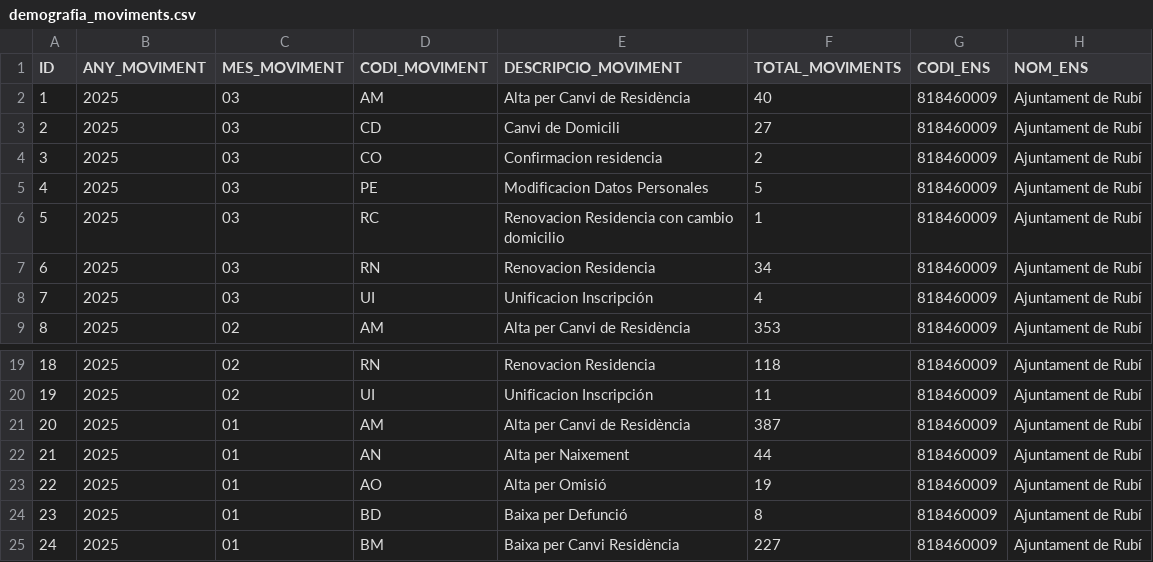
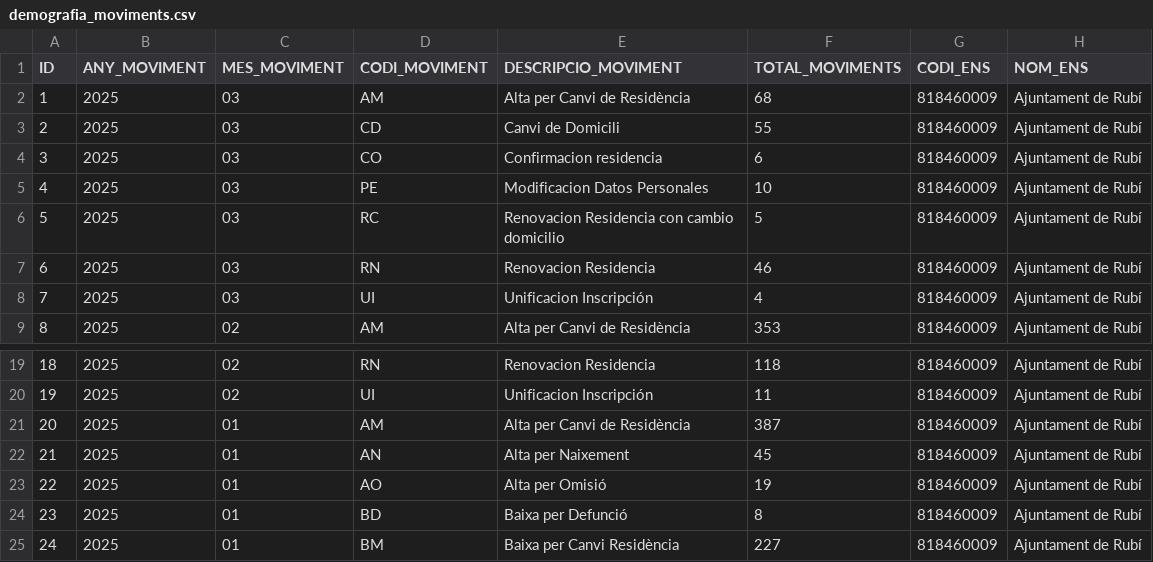
Before and after one commit to ajrubi/opendata, a CSV file: datasets/csv/demografia_moviments.csv, drawn as a sheet; only a part is shown, gaps mark what is left out.

```diff
--- a/datasets/csv/demografia_moviments.csv
+++ b/datasets/csv/demografia_moviments.csv
@@ -1,8 +1,8 @@
 ID,"ANY_MOVIMENT","MES_MOVIMENT","CODI_MOVIMENT","DESCRIPCIO_MOVIMENT",TOTAL_MOVIMENTS,"CODI_ENS","NOM_ENS"
-"1","2025","03","AM","Alta per Canvi de Residència","40","818460009","Ajuntament de Rubí"
-"2","2025","03","CD","Canvi de Domicili","27","818460009","Ajuntament de Rubí"
-"3","2025","03","CO","Confirmacion residencia","2","818460009","Ajuntament de Rubí"
-"4","2025","03","PE","Modificacion Datos Personales","5","818460009","Ajuntament de Rubí"
-"5","2025","03","RC","Renovacion Residencia con cambio domicilio","1","818460009","Ajuntament de Rubí"
-"6","2025","03","RN","Renovacion Residencia","34","818460009","Ajuntament de Rubí"
+"1","2025","03","AM","Alta per Canvi de Residència","68","818460009","Ajuntament de Rubí"
+"2","2025","03","CD","Canvi de Domicili","55","818460009","Ajuntament de Rubí"
+"3","2025","03","CO","Confirmacion residencia","6","818460009","Ajuntament de Rubí"
+"4","2025","03","PE","Modificacion Datos Personales","10","818460009","Ajuntament de Rubí"
+"5","2025","03","RC","Renovacion Residencia con cambio domicilio","5","818460009","Ajuntament de Rubí"
+"6","2025","03","RN","Renovacion Residencia","46","818460009","Ajuntament de Rubí"
 "7","2025","03","UI","Unificacion Inscripción","4","818460009","Ajuntament de Rubí"
@@ -21,3 +21,3 @@ ID,"ANY_MOVIMENT","MES_MOVIMENT","CODI_MOVIMENT","DESCRIPCIO_MOVIMENT",TOTAL_MOV
 "20","2025","01","AM","Alta per Canvi de Residència","387","818460009","Ajuntament de Rubí"
-"21","2025","01","AN","Alta per Naixement","44","818460009","Ajuntament de Rubí"
+"21","2025","01","AN","Alta per Naixement","45","818460009","Ajuntament de Rubí"
 "22","2025","01","AO","Alta per Omisió","19","818460009","Ajuntament de Rubí"
```
Also changed, not shown: datasets/csv/economia_pressupost_ingressos.csv, datasets/csv/public_activitats_comercials.csv, 7 other files.
